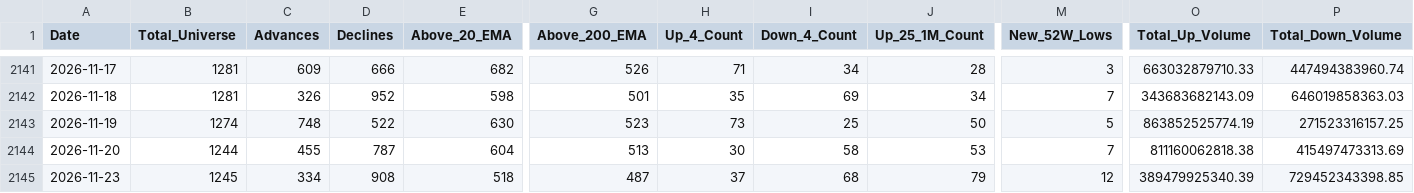
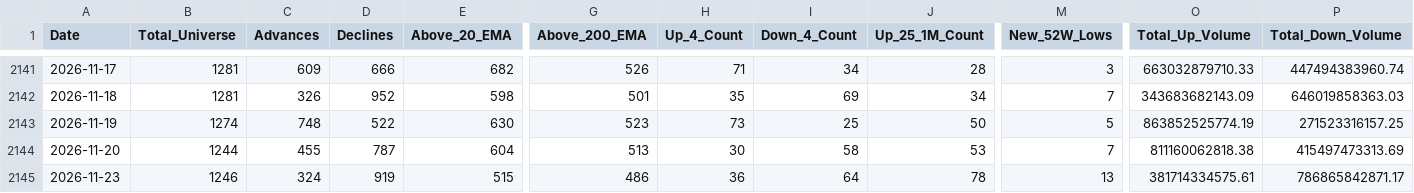
Before and after one commit to augmentalphawealth/Situational-Awareness, a CSV file: live_intraday_aggregate.csv, drawn as a sheet; only a part is shown, gaps mark what is left out; the diff covers the shown part only; the diff names each change by its address in the sheet, - before the commit and + after, or states it on an @@ line.

```diff
--- a/live_intraday_aggregate.csv
+++ b/live_intraday_aggregate.csv
-B2145 (Total_Universe): 1245
+B2145 (Total_Universe): 1246
-C2145 (Advances): 334
+C2145 (Advances): 324
-D2145 (Declines): 908
+D2145 (Declines): 919
-E2145 (Above_20_EMA): 518
+E2145 (Above_20_EMA): 515
-G2145 (Above_200_EMA): 487
+G2145 (Above_200_EMA): 486
-H2145 (Up_4_Count): 37
+H2145 (Up_4_Count): 36
-I2145 (Down_4_Count): 68
+I2145 (Down_4_Count): 64
-J2145 (Up_25_1M_Count): 79
+J2145 (Up_25_1M_Count): 78
-M2145 (New_52W_Lows): 12
+M2145 (New_52W_Lows): 13
-O2145 (Total_Up_Volume): 389479925340.39
+O2145 (Total_Up_Volume): 381714334575.61
-P2145 (Total_Down_Volume): 729452343398.85
+P2145 (Total_Down_Volume): 786865842871.17
```
Also changed, not shown: 15 edited cells elsewhere in this file, 5 other files.
